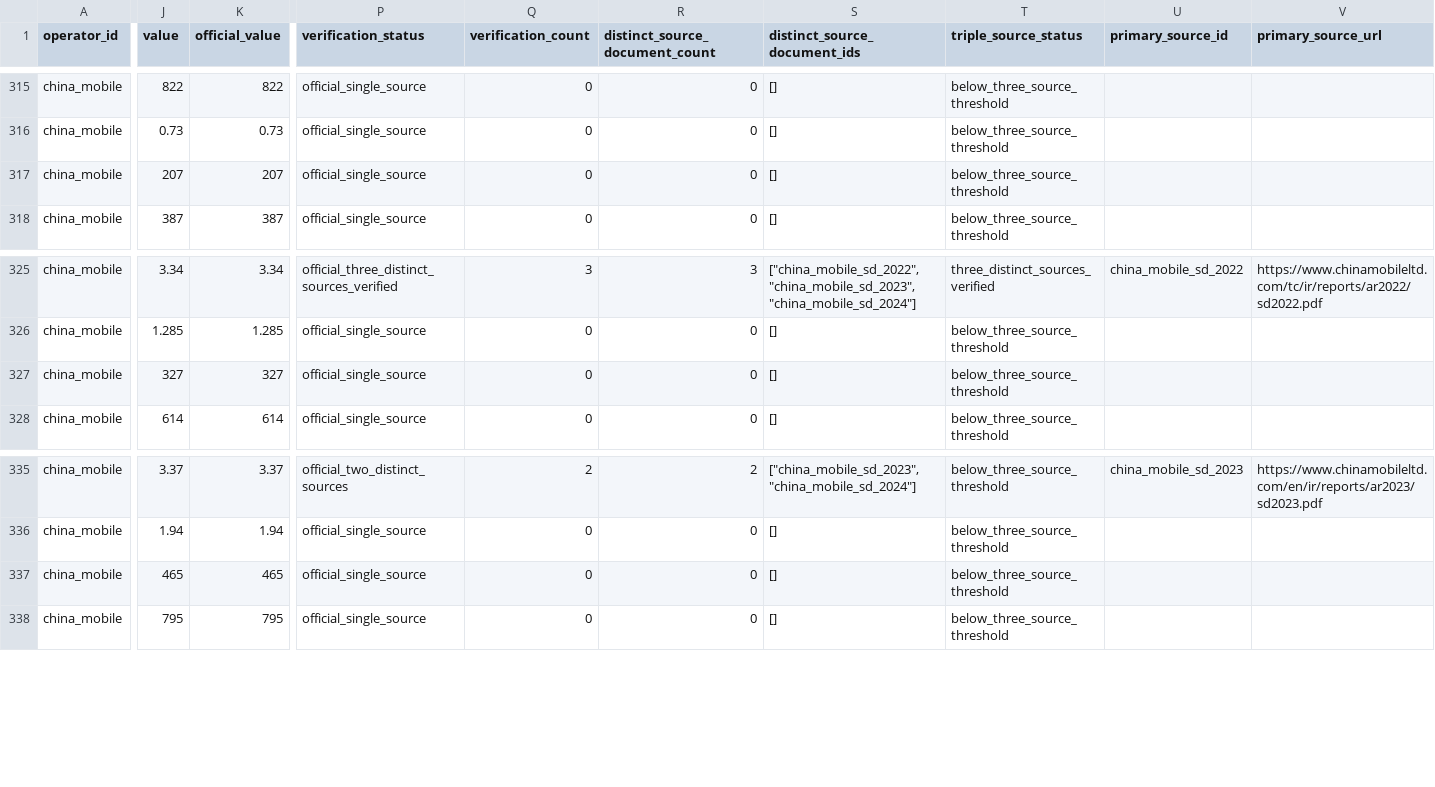
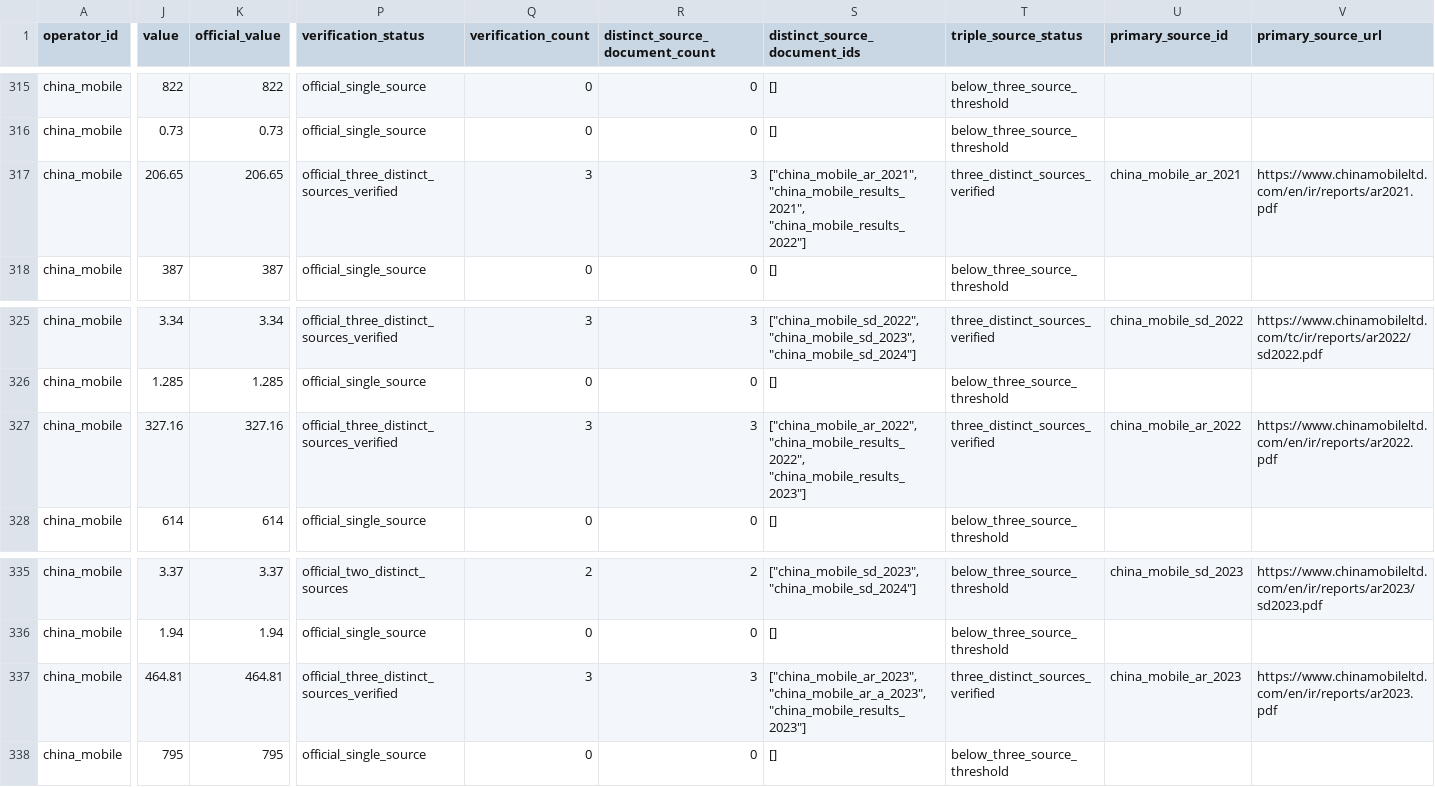
Before and after one commit to AlexLIAOPOLY/cmhk-competitive-intelligence, a CSV file: agent_knowledge/global_top5_operators_2016_2025/annual_metrics.csv, drawn as a sheet; only a part is shown, gaps mark what is left out; the diff covers the shown part only; the diff names each change by its address in the sheet, - before the commit and + after, or states it on an @@ line.

Commit message:
Certify China Mobile 5G network customer history

```diff
--- a/agent_knowledge/global_top5_operators_2016_2025/annual_metrics.csv
+++ b/agent_knowledge/global_top5_operators_2016_2025/annual_metrics.csv
-J317 (value): 207
+J317 (value): 206.65
-K317 (official_value): 207
+K317 (official_value): 206.65
-P317 (verification_status): official_single_source
+P317 (verification_status): official_three_distinct_sources_verified
-Q317 (verification_count): 0
+Q317 (verification_count): 3
-R317 (distinct_source_document_count): 0
+R317 (distinct_source_document_count): 3
-S317 (distinct_source_document_ids): []
+S317 (distinct_source_document_ids): ["china_mobile_ar_2021", "china_mobile_results_2021", "china_mobile_results_2022"]
-T317 (triple_source_status): below_three_source_threshold
+T317 (triple_source_status): three_distinct_sources_verified
-U317 (primary_source_id): (empty)
+U317 (primary_source_id): china_mobile_ar_2021
-V317 (primary_source_url): (empty)
+V317 (primary_source_url): https://www.chinamobileltd.com/en/ir/reports/ar2021.pdf
-J327 (value): 327
+J327 (value): 327.16
-K327 (official_value): 327
+K327 (official_value): 327.16
-P327 (verification_status): official_single_source
+P327 (verification_status): official_three_distinct_sources_verified
-Q327 (verification_count): 0
+Q327 (verification_count): 3
-R327 (distinct_source_document_count): 0
+R327 (distinct_source_document_count): 3
-S327 (distinct_source_document_ids): []
+S327 (distinct_source_document_ids): ["china_mobile_ar_2022", "china_mobile_results_2022", "china_mobile_results_2023"]
-T327 (triple_source_status): below_three_source_threshold
+T327 (triple_source_status): three_distinct_sources_verified
-U327 (primary_source_id): (empty)
+U327 (primary_source_id): china_mobile_ar_2022
-V327 (primary_source_url): (empty)
+V327 (primary_source_url): https://www.chinamobileltd.com/en/ir/reports/ar2022.pdf
-J337 (value): 465
+J337 (value): 464.81
-K337 (official_value): 465
+K337 (official_value): 464.81
-P337 (verification_status): official_single_source
+P337 (verification_status): official_three_distinct_sources_verified
-Q337 (verification_count): 0
+Q337 (verification_count): 3
-R337 (distinct_source_document_count): 0
+R337 (distinct_source_document_count): 3
-S337 (distinct_source_document_ids): []
+S337 (distinct_source_document_ids): ["china_mobile_ar_2023", "china_mobile_ar_a_2023", "china_mobile_results_2023"]
-T337 (triple_source_status): below_three_source_threshold
+T337 (triple_source_status): three_distinct_sources_verified
-U337 (primary_source_id): (empty)
+U337 (primary_source_id): china_mobile_ar_2023
-V337 (primary_source_url): (empty)
+V337 (primary_source_url): https://www.chinamobileltd.com/en/ir/reports/ar2023.pdf
```
Also changed, not shown: 20 edited cells elsewhere in this file, agent_knowledge/knowledge_integrity_audits/cross_database_common_disclosure_audit_2026-08-18.csv, agent_knowledge/quarterly_competitor_metrics_2026-06-18/annual_operating_metrics_2016_2025.csv, 14 other files.
